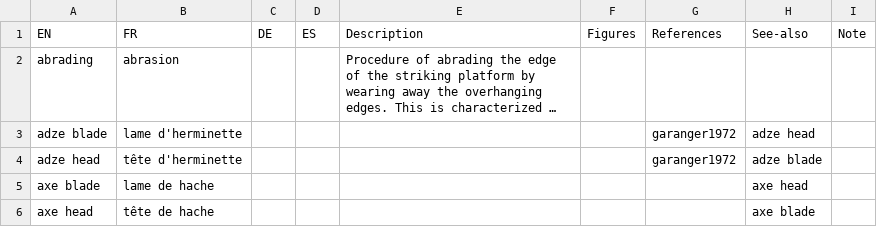
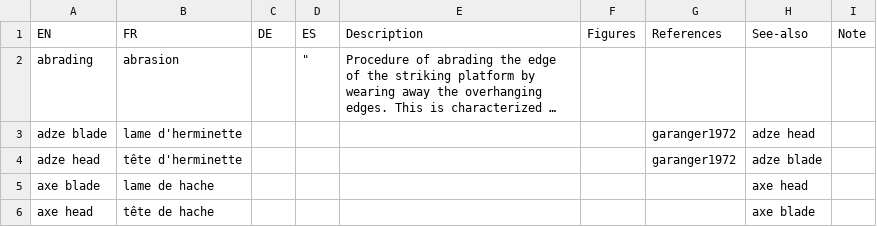
Before and after one commit to tupuni/lexicon, a CSV file: lexicon.csv, drawn as a sheet; only a part is shown; long unchanged cells end in …; the diff names each change by its address in the sheet, - before the commit and + after, or states it on an @@ line.

Commit message:
Update lexicon.csv

```diff
--- a/lexicon.csv
+++ b/lexicon.csv
-D2 (ES): (empty)
+D2 (ES): "
```
